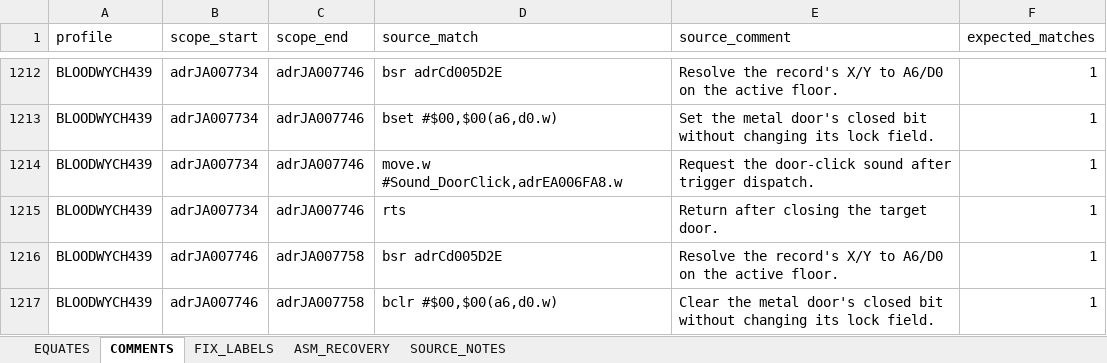
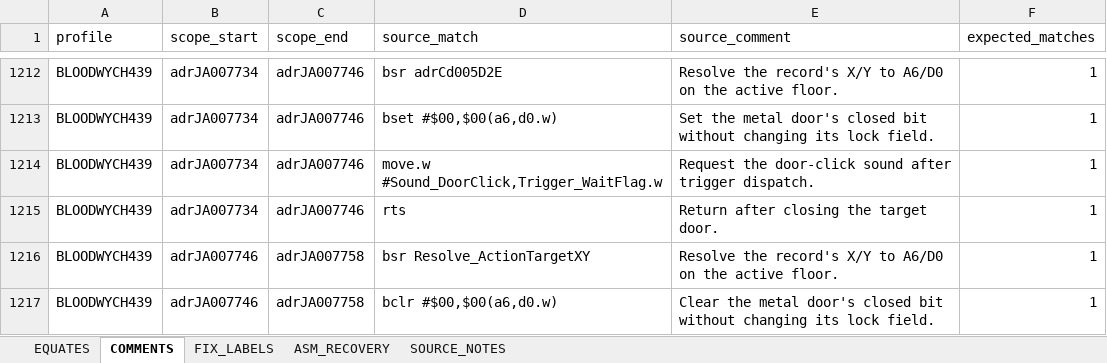
Before and after one commit to HoraceAndTheSpider/Bloodwych-68k, an Excel workbook: cleanup.xlsx, sheet COMMENTS, drawn as a sheet; only a part is shown, gaps mark what is left out; values as stored, in another font and other column widths than the file's, no borders; the diff covers the shown part only; the diff names each change by its address in the sheet, - before the commit and + after, or states it on an @@ line.

Commit message:
new source update and some general tooling/format fixes

```diff
--- a/cleanup.xlsx (sheet COMMENTS)
+++ b/cleanup.xlsx (sheet COMMENTS)
-D1214 (source_match): move.w #Sound_DoorClick,adrEA006FA8.w
+D1214 (source_match): move.w #Sound_DoorClick,Trigger_WaitFlag.w
-D1216 (source_match): bsr adrCd005D2E
+D1216 (source_match): bsr Resolve_ActionTargetXY
```
Also changed, not shown: 25 added rows and 35 edited cells elsewhere in this sheet, sheet EQUATES, 9 other files.
